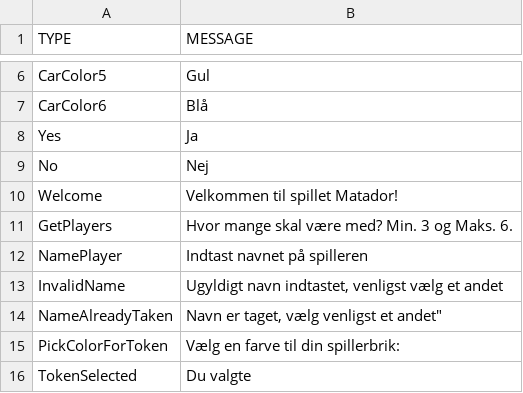
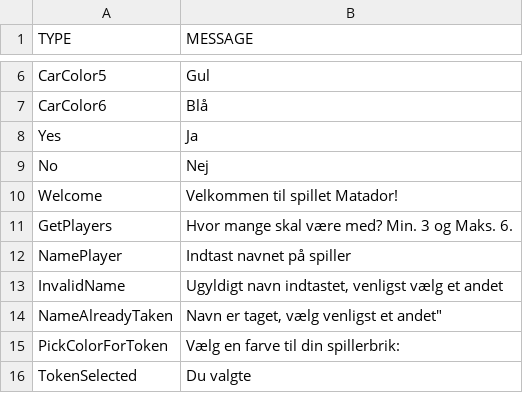
Before and after one commit to Logstor/CDIO4, a CSV file: src/main/resources/messages1.0.csv, drawn as a sheet; only a part is shown, gaps mark what is left out.

```diff
--- a/src/main/resources/messages1.0.csv
+++ b/src/main/resources/messages1.0.csv
@@ -11,3 +11,3 @@ Welcome;Velkommen til spillet Matador!
 GetPlayers;Hvor mange skal være med? Min. 3 og Maks. 6.
-NamePlayer;Indtast navnet på spilleren
+NamePlayer;Indtast navnet på spiller
 InvalidName;Ugyldigt navn indtastet, venligst vælg et andet
```
Also changed, not shown: src/main/resources/chanceCardV1.csv, 1 other file.
